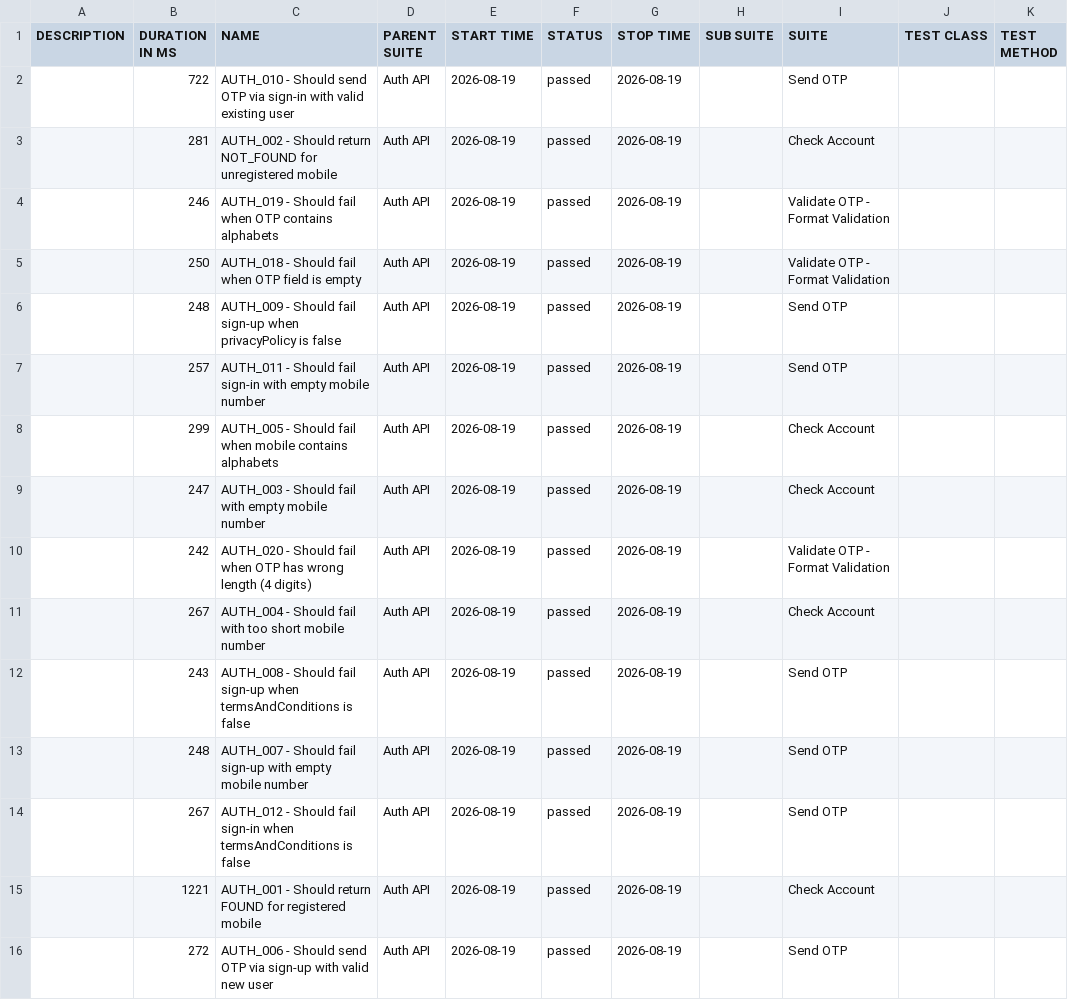
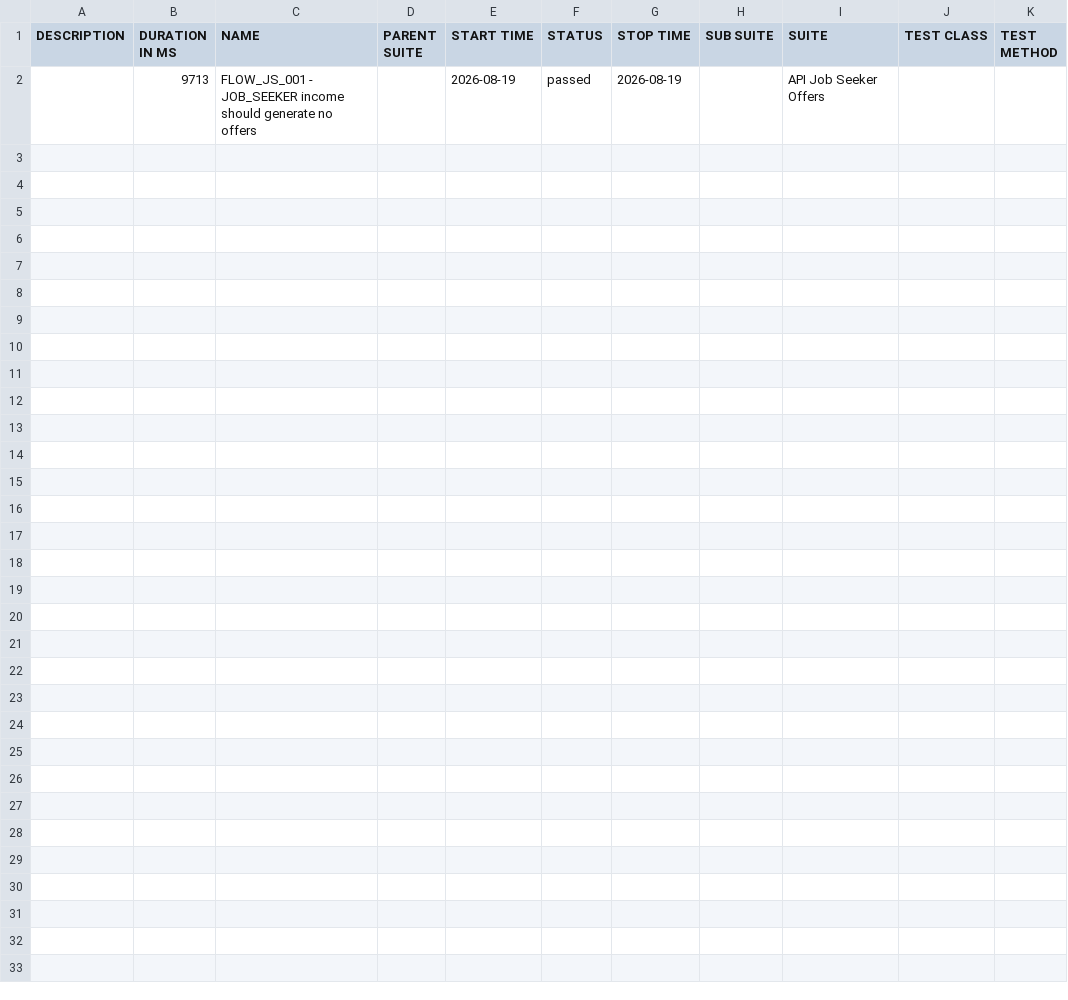
Before and after one commit to Rajat-Shakya/DigitalLandingAutomation-allure-report, a CSV file: data/suites.csv, drawn as a sheet; removed rows and columns are numbered as before the commit, all else as after; the diff names each change by its address in the sheet, - before the commit and + after, or states it on an @@ line.

```diff
--- a/data/suites.csv
+++ b/data/suites.csv
-row 2:  | 722 | AUTH_010 - Should send OTP via sign-in with valid existing user | Auth API | 2026-08-19 | passed | 2026-08-19 |  | Send OTP
-row 3:  | 281 | AUTH_002 - Should return NOT_FOUND for unregistered mobile | Auth API | 2026-08-19 | passed | 2026-08-19 |  | Check Account
-row 4:  | 246 | AUTH_019 - Should fail when OTP contains alphabets | Auth API | 2026-08-19 | passed | 2026-08-19 |  | Validate OTP - Format Validation
-row 5:  | 250 | AUTH_018 - Should fail when OTP field is empty | Auth API | 2026-08-19 | passed | 2026-08-19 |  | Validate OTP - Format Validation
-row 6:  | 248 | AUTH_009 - Should fail sign-up when privacyPolicy is false | Auth API | 2026-08-19 | passed | 2026-08-19 |  | Send OTP
-row 7:  | 257 | AUTH_011 - Should fail sign-in with empty mobile number | Auth API | 2026-08-19 | passed | 2026-08-19 |  | Send OTP
-row 8:  | 299 | AUTH_005 - Should fail when mobile contains alphabets | Auth API | 2026-08-19 | passed | 2026-08-19 |  | Check Account
-row 9:  | 247 | AUTH_003 - Should fail with empty mobile number | Auth API | 2026-08-19 | passed | 2026-08-19 |  | Check Account
-row 10:  | 242 | AUTH_020 - Should fail when OTP has wrong length (4 digits) | Auth API | 2026-08-19 | passed | 2026-08-19 |  | Validate OTP - Format Validation
-row 11:  | 267 | AUTH_004 - Should fail with too short mobile number | Auth API | 2026-08-19 | passed | 2026-08-19 |  | Check Account
-row 12:  | 243 | AUTH_008 - Should fail sign-up when termsAndConditions is false | Auth API | 2026-08-19 | passed | 2026-08-19 |  | Send OTP
-row 13:  | 248 | AUTH_007 - Should fail sign-up with empty mobile number | Auth API | 2026-08-19 | passed | 2026-08-19 |  | Send OTP
-row 14:  | 267 | AUTH_012 - Should fail sign-in when termsAndConditions is false | Auth API | 2026-08-19 | passed | 2026-08-19 |  | Send OTP
-row 15:  | 1221 | AUTH_001 - Should return FOUND for registered mobile | Auth API | 2026-08-19 | passed | 2026-08-19 |  | Check Account
-row 16:  | 272 | AUTH_006 - Should send OTP via sign-up with valid new user | Auth API | 2026-08-19 | passed | 2026-08-19 |  | Send OTP
+row 2:  | 9713 | FLOW_JS_001 - JOB_SEEKER income should generate no offers |  | 2026-08-19 | passed | 2026-08-19 |  | API Job Seeker Offers
```
Also changed, not shown: 37 other files.
